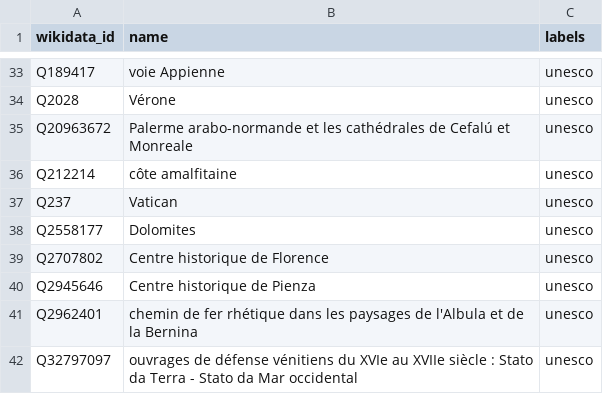
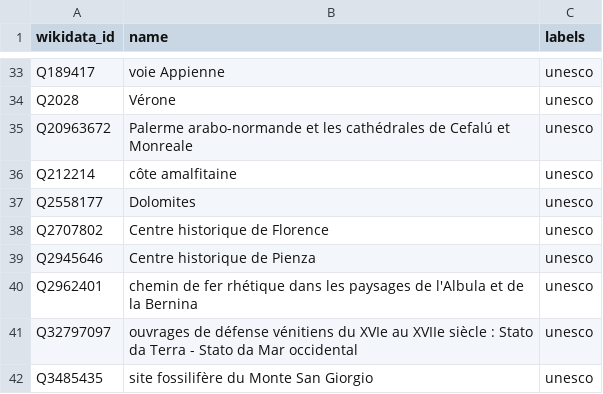
Before and after one commit to alexnr10/roam, a CSV file: pipeline/data/it/out/label-orphelins.csv, drawn as a sheet; only a part is shown, gaps mark what is left out; the shorter side is filled out with more unchanged rows.

Commit message:
recollecte italienne sans le Vatican

```diff
--- a/pipeline/data/it/out/label-orphelins.csv
+++ b/pipeline/data/it/out/label-orphelins.csv
@@ -36,3 +36,2 @@ Q20963672,"Palerme arabo-normande et les cathédrales de Cefalú et Monreale",un
 Q212214,"côte amalfitaine",unesco
-Q237,"Vatican",unesco
 Q2558177,"Dolomites",unesco
```
Also changed, not shown: 14 other files.
